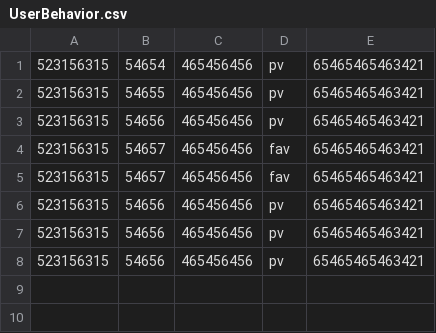
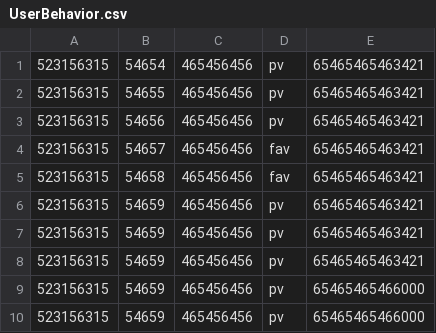
Before and after one commit to jojozx/jojo, a CSV file: HotItemsAnalysis/src/main/resources/UserBehavior.csv, drawn as a sheet.

```diff
--- a/HotItemsAnalysis/src/main/resources/UserBehavior.csv
+++ b/HotItemsAnalysis/src/main/resources/UserBehavior.csv
@@ -4,5 +4,7 @@
 523156315,54657,465456456,fav,65465465463421
-523156315,54657,465456456,fav,65465465463421
-523156315,54656,465456456,pv,65465465463421
-523156315,54656,465456456,pv,65465465463421
-523156315,54656,465456456,pv,65465465463421
+523156315,54658,465456456,fav,65465465463421
+523156315,54659,465456456,pv,65465465463421
+523156315,54659,465456456,pv,65465465463421
+523156315,54659,465456456,pv,65465465463421
+523156315,54659,465456456,pv,65465465466000
+523156315,54659,465456456,pv,65465465466000
```
Also changed, not shown: 2 other files.
